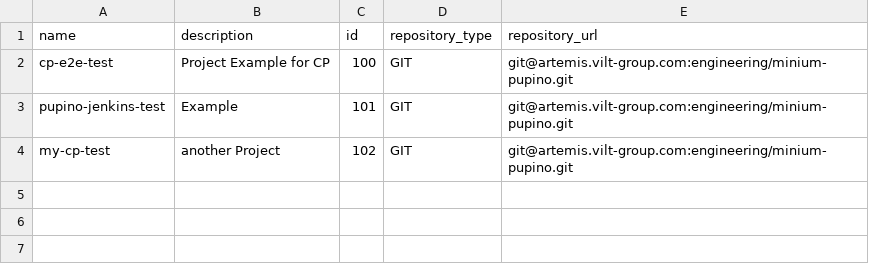
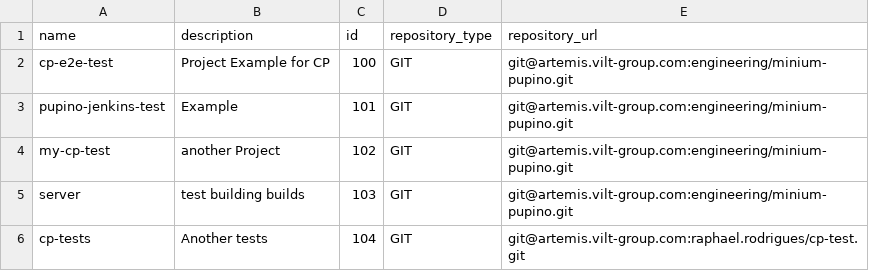
Before and after one commit to viltgroup/minium-developer, a CSV file: minium-pupino-webapp/src/main/resources/config/liquibase/projects.csv, drawn as a sheet; the diff names each change by its address in the sheet, - before the commit and + after, or states it on an @@ line.

```diff
--- a/minium-pupino-webapp/src/main/resources/config/liquibase/projects.csv
+++ b/minium-pupino-webapp/src/main/resources/config/liquibase/projects.csv
+row 5: server | test building builds | 103 | GIT | git@artemis.vilt-group.com:engineering/minium-pupino.git
+row 6: cp-tests | Another tests | 104 | GIT | git@artemis.vilt-group.com:raphael.rodrigues/cp-test.git
```
Also changed, not shown: 28 other files.
